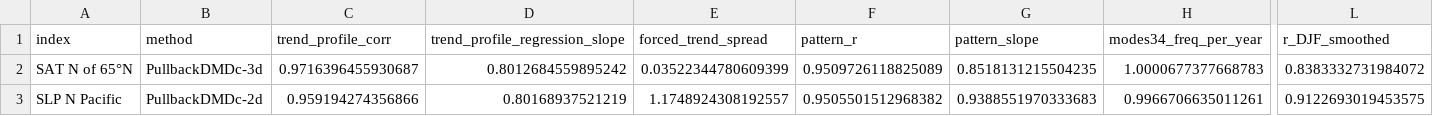
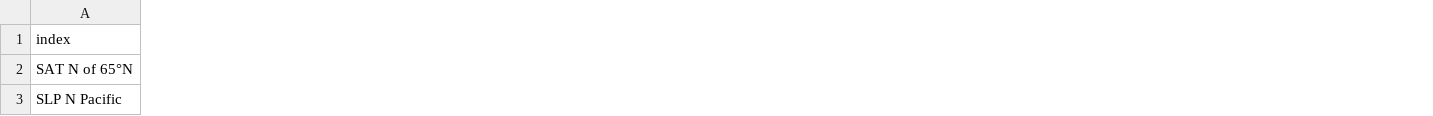
Before and after one commit to IPL-UV/PullbackDMDc, a CSV file: evaluation_results/results/seasonal_cycle_drift_20CRv3_summary.csv, drawn as a sheet; only a part is shown, gaps mark what is left out; the diff covers the shown part only; the diff names each change by its address in the sheet, - before the commit and + after, or states it on an @@ line.

Commit message:
trend maps drop r and rmse labels

```diff
--- a/evaluation_results/results/seasonal_cycle_drift_20CRv3_summary.csv
+++ b/evaluation_results/results/seasonal_cycle_drift_20CRv3_summary.csv
-column B (method), rows 2-3: PullbackDMDc-3d | PullbackDMDc-2d
-column C (trend_profile_corr), rows 2-3: 0.9716396455930687 | 0.959194274356866
-column D (trend_profile_regression_slope), rows 2-3: 0.8012684559895242 | 0.80168937521219
-column E (forced_trend_spread), rows 2-3: 0.03522344780609399 | 1.1748924308192557
-column F (pattern_r), rows 2-3: 0.9509726118825089 | 0.9505501512968382
-column G (pattern_slope), rows 2-3: 0.8518131215504235 | 0.9388551970333683
-column H (modes34_freq_per_year), rows 2-3: 1.0000677377668783 | 0.9966706635011261
-column L (r_DJF_smoothed), rows 2-3: 0.8383332731984072 | 0.9122693019453575
```
Also changed, not shown: 7 removed columns elsewhere in this file, 11 other files.
